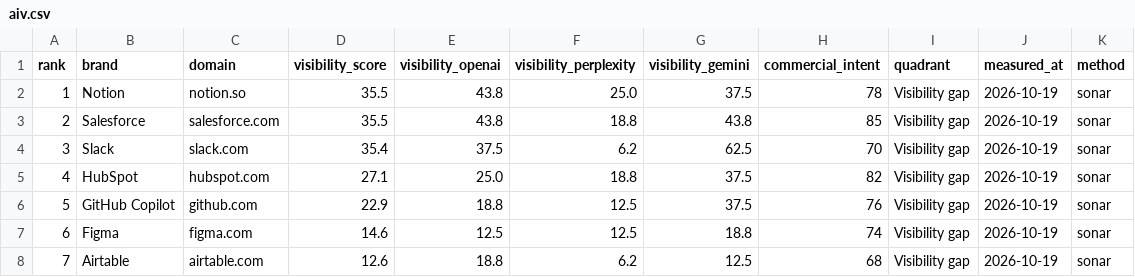
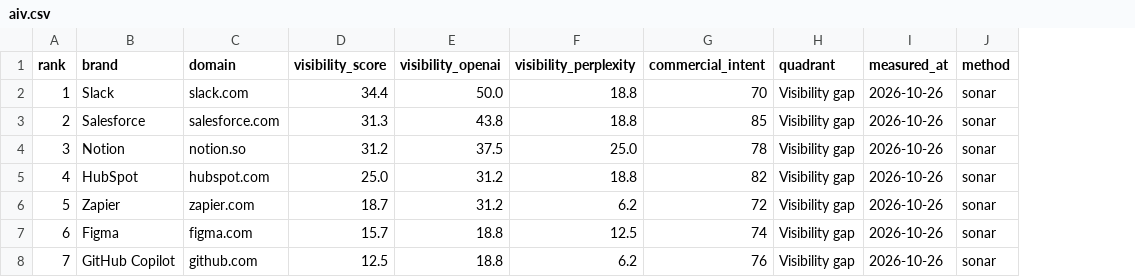
Before and after one commit to creanlab/ai-visibility-index, a CSV file: data/dabyte/aiv.csv, drawn as a sheet; only a part is shown; removed rows and columns are numbered as before the commit, all else as after; the diff covers the shown part only; the diff names each change by its address in the sheet, - before the commit and + after, or states it on an @@ line.

```diff
--- a/data/dabyte/aiv.csv
+++ b/data/dabyte/aiv.csv
-column G (visibility_gemini), rows 2-8: 37.5 | 43.8 | 62.5 | 37.5 | 37.5 | 18.8 | 12.5
-B2 (brand): Notion
+B2 (brand): Slack
-C2 (domain): notion.so
+C2 (domain): slack.com
-D2 (visibility_score): 35.5
+D2 (visibility_score): 34.4
-E2 (visibility_openai): 43.8
+E2 (visibility_openai): 50.0
-F2 (visibility_perplexity): 25.0
+F2 (visibility_perplexity): 18.8
-G2 (commercial_intent): 78
+G2 (commercial_intent): 70
-I2:I8 (measured_at): 2026-10-19
+I2:I8 (measured_at): 2026-10-26
-D3 (visibility_score): 35.5
+D3 (visibility_score): 31.3
-B4 (brand): Slack
+B4 (brand): Notion
-C4 (domain): slack.com
+C4 (domain): notion.so
-D4 (visibility_score): 35.4
+D4 (visibility_score): 31.2
-F4 (visibility_perplexity): 6.2
+F4 (visibility_perplexity): 25.0
-G4 (commercial_intent): 70
+G4 (commercial_intent): 78
-D5 (visibility_score): 27.1
+D5 (visibility_score): 25.0
-E5 (visibility_openai): 25.0
+E5 (visibility_openai): 31.2
-B6 (brand): GitHub Copilot
+B6 (brand): Zapier
-C6 (domain): github.com
+C6 (domain): zapier.com
-D6 (visibility_score): 22.9
+D6 (visibility_score): 18.7
-E6 (visibility_openai): 18.8
+E6 (visibility_openai): 31.2
-F6 (visibility_perplexity): 12.5
+F6 (visibility_perplexity): 6.2
-G6 (commercial_intent): 76
+G6 (commercial_intent): 72
-D7 (visibility_score): 14.6
+D7 (visibility_score): 15.7
-E7 (visibility_openai): 12.5
+E7 (visibility_openai): 18.8
-B8 (brand): Airtable
+B8 (brand): GitHub Copilot
-C8 (domain): airtable.com
+C8 (domain): github.com
-D8 (visibility_score): 12.6
+D8 (visibility_score): 12.5
-G8 (commercial_intent): 68
+G8 (commercial_intent): 76
```
Also changed, not shown: 56 edited cells elsewhere in this file, data/dablock/aiv.csv, 6 other files.
